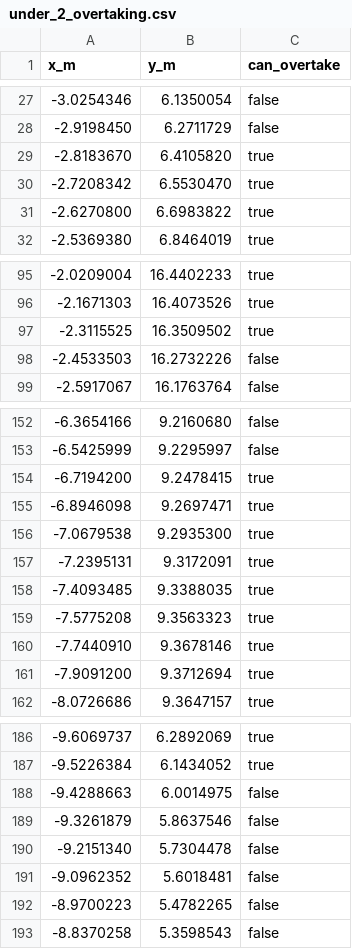
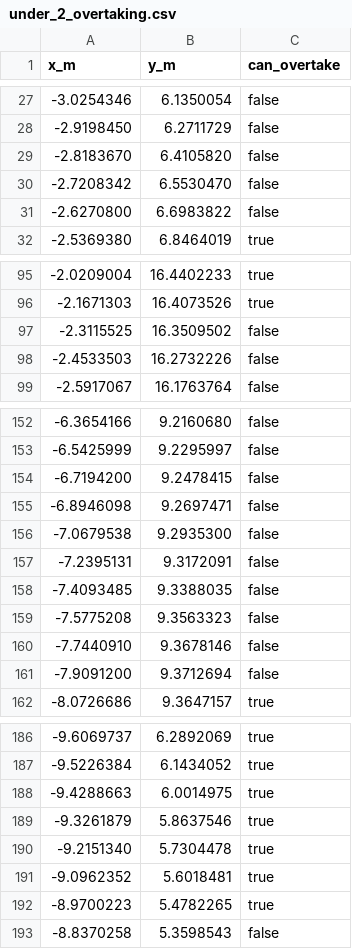
Before and after one commit to GIU-F1Tenth/giu_f1t_system, a CSV file: f1tenth_stack/path/overtaing_regions/under_2_overtaking.csv, drawn as a sheet; only a part is shown, gaps mark what is left out; the diff covers the shown part only.

```diff
--- a/f1tenth_stack/path/overtaing_regions/under_2_overtaking.csv
+++ b/f1tenth_stack/path/overtaing_regions/under_2_overtaking.csv
@@ -28,5 +28,5 @@ x_m,y_m,can_overtake
 -2.9198450,6.2711729,false
--2.8183670,6.4105820,true
--2.7208342,6.5530470,true
--2.6270800,6.6983822,true
+-2.8183670,6.4105820,false
+-2.7208342,6.5530470,false
+-2.6270800,6.6983822,false
 -2.5369380,6.8464019,true
@@ -96,3 +96,3 @@ x_m,y_m,can_overtake
 -2.1671303,16.4073526,true
--2.3115525,16.3509502,true
+-2.3115525,16.3509502,false
 -2.4533503,16.2732226,false
@@ -153,10 +153,10 @@ x_m,y_m,can_overtake
 -6.5425999,9.2295997,false
--6.7194200,9.2478415,true
--6.8946098,9.2697471,true
--7.0679538,9.2935300,true
--7.2395131,9.3172091,true
--7.4093485,9.3388035,true
--7.5775208,9.3563323,true
--7.7440910,9.3678146,true
--7.9091200,9.3712694,true
+-6.7194200,9.2478415,false
+-6.8946098,9.2697471,false
+-7.0679538,9.2935300,false
+-7.2395131,9.3172091,false
+-7.4093485,9.3388035,false
+-7.5775208,9.3563323,false
+-7.7440910,9.3678146,false
+-7.9091200,9.3712694,false
 -8.0726686,9.3647157,true
@@ -187,7 +187,7 @@ x_m,y_m,can_overtake
 -9.5226384,6.1434052,true
--9.4288663,6.0014975,false
--9.3261879,5.8637546,false
--9.2151340,5.7304478,false
--9.0962352,5.6018481,false
--8.9700223,5.4782265,false
+-9.4288663,6.0014975,true
+-9.3261879,5.8637546,true
+-9.2151340,5.7304478,true
+-9.0962352,5.6018481,true
+-8.9700223,5.4782265,true
 -8.8370258,5.3598543,false
```
Also changed, not shown: 25 edited cells elsewhere in this file, 5 other files.
